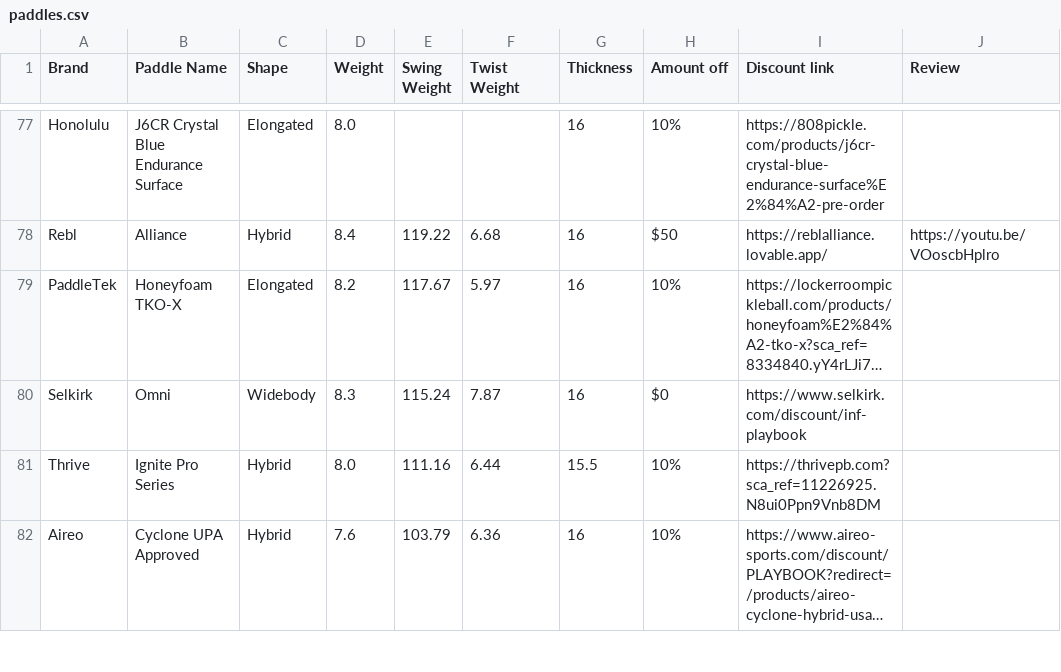
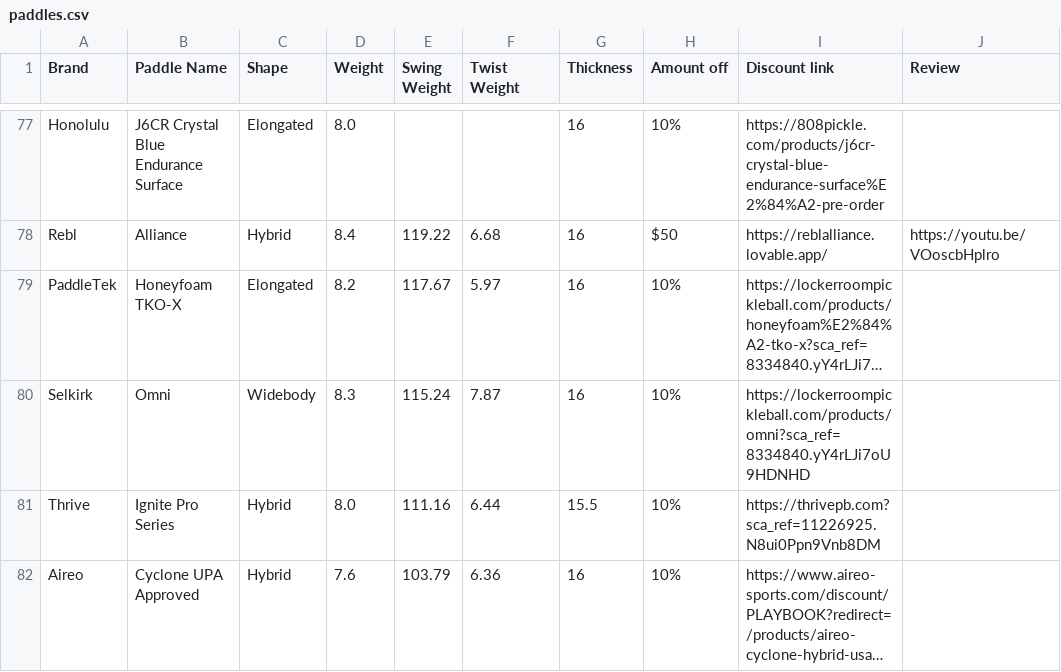
Before and after one commit to pickleballplaybook/Pickleball-Paddles, a CSV file: src/data/paddles.csv, drawn as a sheet; only a part is shown, gaps mark what is left out; long unchanged cells end in …; the diff names each change by its address in the sheet, - before the commit and + after, or states it on an @@ line.

```diff
--- a/src/data/paddles.csv
+++ b/src/data/paddles.csv
-H80 (Amount off): $0
+H80 (Amount off): 10%
-I80 (Discount link): https://www.selkirk.com/discount/inf-playbook
+I80 (Discount link): https://lockerroompickleball.com/products/omni?sca_ref=8334840.yY4rLJi7oU9HDNHD
```
Also changed, not shown: 1 other file.
